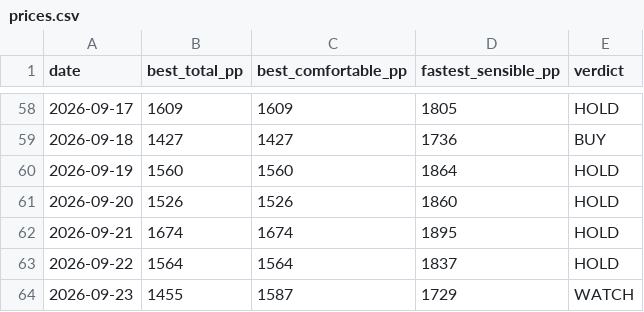
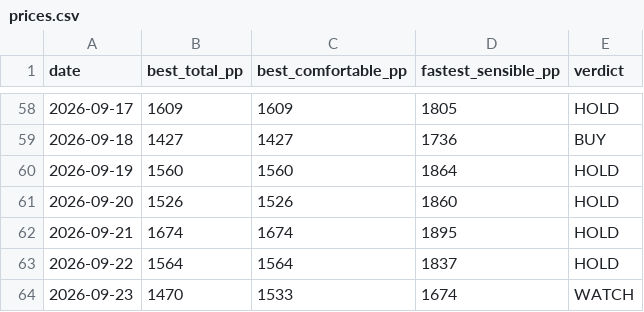
Before and after one commit to Jack-Wests/japan-flight-log, a CSV file: prices.csv, drawn as a sheet; only a part is shown, gaps mark what is left out.

```diff
--- a/prices.csv
+++ b/prices.csv
@@ -63,2 +63,2 @@ date,best_total_pp,best_comfortable_pp,fastest_sensible_pp,verdict
 2026-09-22,1564,1564,1837,HOLD
-2026-09-23,1455,1587,1729,WATCH
+2026-09-23,1470,1533,1674,WATCH
```
Also changed, not shown: 7 other files.
